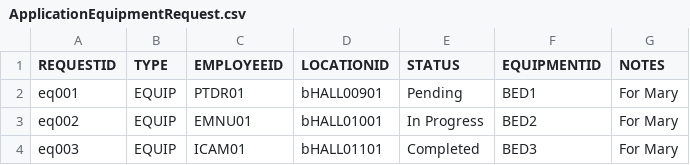
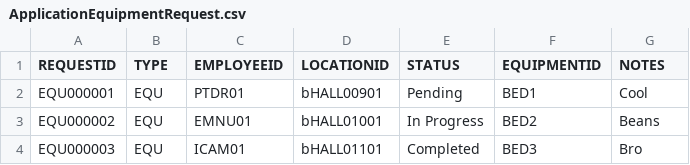
Before and after one commit to CS3733-D22-Team-B/CS3733-D22-Team-B-Application, a CSV file: src/main/resources/edu/wpi/cs3733/D22/teamB/databases/CSVs/ApplicationEquipmentRequest.csv, drawn as a sheet.

```diff
--- a/src/main/resources/edu/wpi/cs3733/D22/teamB/databases/CSVs/ApplicationEquipmentRequest.csv
+++ b/src/main/resources/edu/wpi/cs3733/D22/teamB/databases/CSVs/ApplicationEquipmentRequest.csv
@@ -1,4 +1,4 @@
 REQUESTID,TYPE,EMPLOYEEID,LOCATIONID,STATUS,EQUIPMENTID,NOTES
-eq001,EQUIP,PTDR01,bHALL00901,Pending,BED1,For Mary
-eq002,EQUIP,EMNU01,bHALL01001,In Progress,BED2,For Mary
-eq003,EQUIP,ICAM01,bHALL01101,Completed,BED3,For Mary
+EQU000001,EQU,PTDR01,bHALL00901,Pending,BED1,Cool
+EQU000002,EQU,EMNU01,bHALL01001,In Progress,BED2,Beans
+EQU000003,EQU,ICAM01,bHALL01101,Completed,BED3,Bro
```
Also changed, not shown: src/main/resources/edu/wpi/cs3733/D22/teamB/databases/CSVs/ApplicationServiceRequest.csv, src/main/resources/edu/wpi/cs3733/D22/teamB/databases/CSVs/BackupEquipmentRequest.csv, 4 other files.
